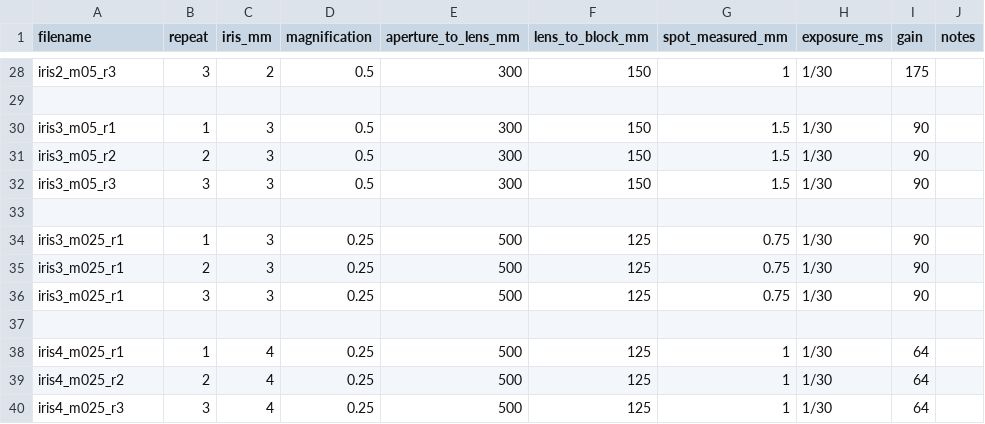
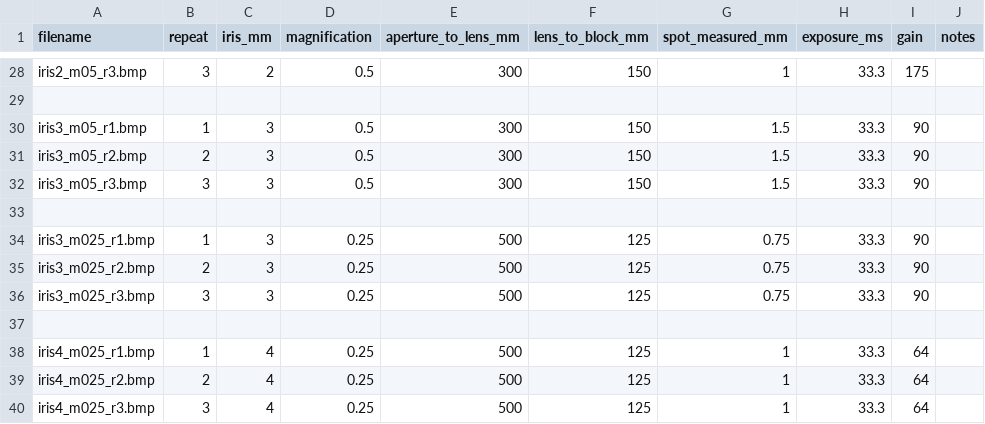
Before and after one commit to ash-saleh/speckle-holography-lab, a CSV file: data/2026-11-10/images.csv, drawn as a sheet; only a part is shown, gaps mark what is left out; the diff covers the shown part only; the diff names each change by its address in the sheet, - before the commit and + after, or states it on an @@ line.

```diff
--- a/data/2026-11-10/images.csv
+++ b/data/2026-11-10/images.csv
-A28 (filename): iris2_m05_r3
+A28 (filename): iris2_m05_r3.bmp
-H28 (exposure_ms): 1/30
+H28 (exposure_ms): 33.3
-A30 (filename): iris3_m05_r1
+A30 (filename): iris3_m05_r1.bmp
-H30:H32 (exposure_ms): 1/30
+H30:H32 (exposure_ms): 33.3
-A31 (filename): iris3_m05_r2
+A31 (filename): iris3_m05_r2.bmp
-A32 (filename): iris3_m05_r3
+A32 (filename): iris3_m05_r3.bmp
-A34 (filename): iris3_m025_r1
+A34 (filename): iris3_m025_r1.bmp
-H34:H36 (exposure_ms): 1/30
+H34:H36 (exposure_ms): 33.3
-A35 (filename): iris3_m025_r1
+A35 (filename): iris3_m025_r2.bmp
-A36 (filename): iris3_m025_r1
+A36 (filename): iris3_m025_r3.bmp
-A38 (filename): iris4_m025_r1
+A38 (filename): iris4_m025_r1.bmp
-H38:H40 (exposure_ms): 1/30
+H38:H40 (exposure_ms): 33.3
-A39 (filename): iris4_m025_r2
+A39 (filename): iris4_m025_r2.bmp
-A40 (filename): iris4_m025_r3
+A40 (filename): iris4_m025_r3.bmp
```
Also changed, not shown: 55 edited cells elsewhere in this file, 1 other file.
